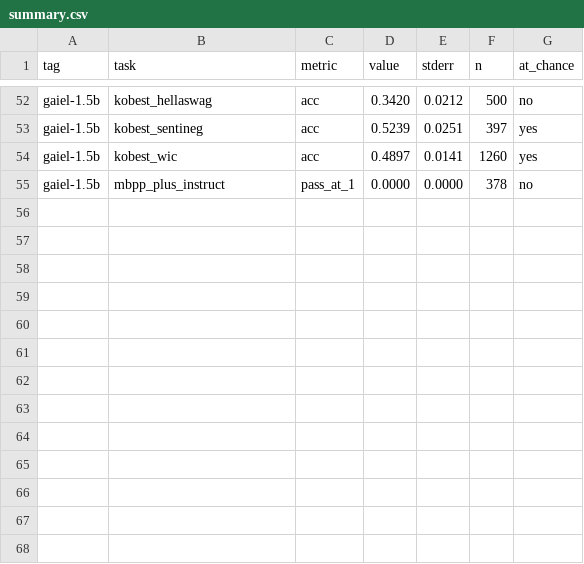
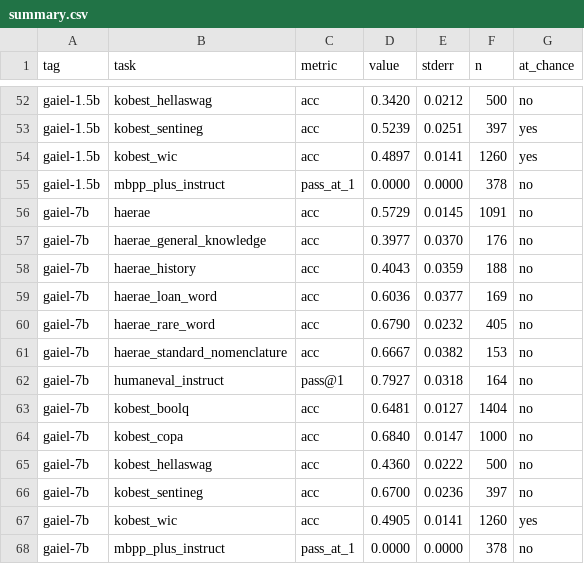
Before and after one commit to encredible/gaiel-benchmarks, a CSV file: results/summary.csv, drawn as a sheet; only a part is shown, gaps mark what is left out.

```diff
--- a/results/summary.csv
+++ b/results/summary.csv
@@ -55 +55,14 @@ gaiel-1.5b,kobest_wic,acc,0.4897,0.0141,1260,yes
 gaiel-1.5b,mbpp_plus_instruct,pass_at_1,0.0000,0.0000,378,no
+gaiel-7b,haerae,acc,0.5729,0.0145,1091,no
+gaiel-7b,haerae_general_knowledge,acc,0.3977,0.0370,176,no
+gaiel-7b,haerae_history,acc,0.4043,0.0359,188,no
+gaiel-7b,haerae_loan_word,acc,0.6036,0.0377,169,no
+gaiel-7b,haerae_rare_word,acc,0.6790,0.0232,405,no
+gaiel-7b,haerae_standard_nomenclature,acc,0.6667,0.0382,153,no
+gaiel-7b,humaneval_instruct,pass@1,0.7927,0.0318,164,no
+gaiel-7b,kobest_boolq,acc,0.6481,0.0127,1404,no
+gaiel-7b,kobest_copa,acc,0.6840,0.0147,1000,no
+gaiel-7b,kobest_hellaswag,acc,0.4360,0.0222,500,no
+gaiel-7b,kobest_sentineg,acc,0.6700,0.0236,397,no
+gaiel-7b,kobest_wic,acc,0.4905,0.0141,1260,yes
+gaiel-7b,mbpp_plus_instruct,pass_at_1,0.0000,0.0000,378,no
```
Also changed, not shown: 6 other files.
